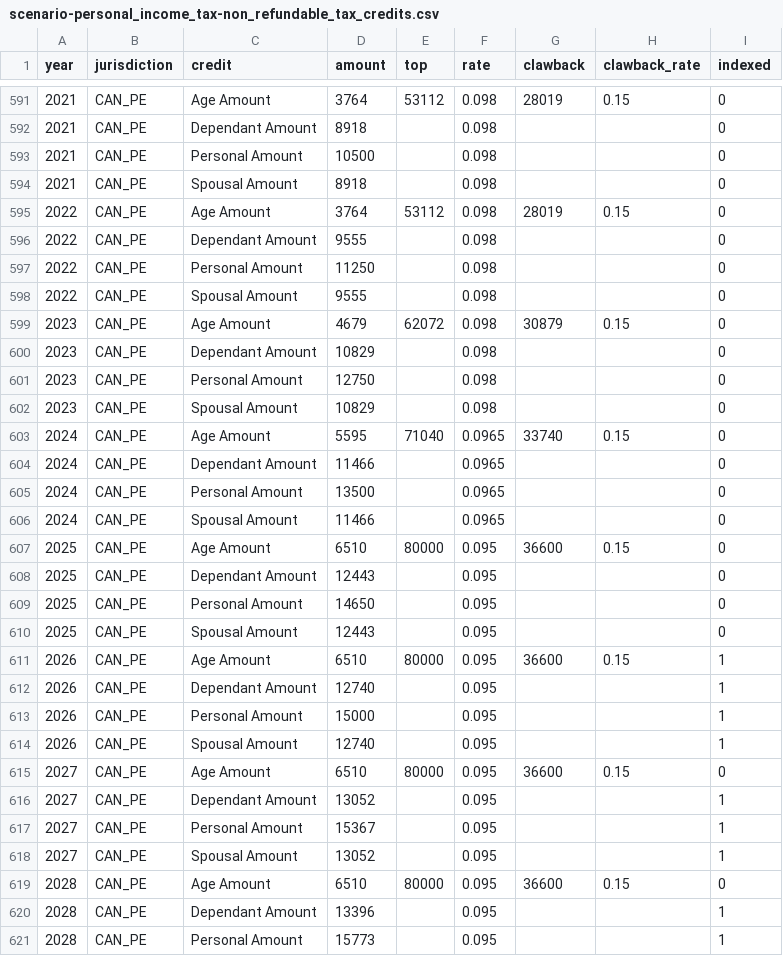
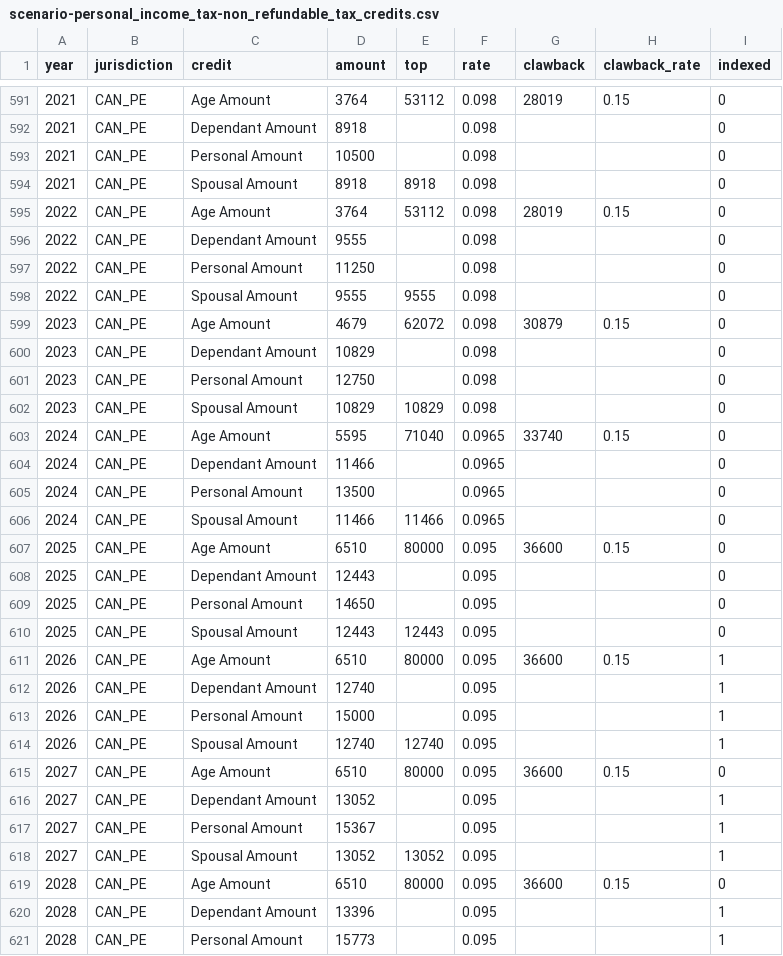
Before and after one commit to bcgov/macroabm-ca, a CSV file: scenarios/input/scenario_1/scenario-personal_income_tax-non_refundable_tax_credits.csv, drawn as a sheet; only a part is shown, gaps mark what is left out; the diff covers the shown part only.

```diff
--- a/scenarios/input/scenario_1/scenario-personal_income_tax-non_refundable_tax_credits.csv
+++ b/scenarios/input/scenario_1/scenario-personal_income_tax-non_refundable_tax_credits.csv
@@ -593,3 +593,3 @@ year,jurisdiction,credit,amount,top,rate,clawback,clawback_rate,indexed
 2021,CAN_PE,Personal Amount,10500,,0.098,,,0
-2021,CAN_PE,Spousal Amount,8918,,0.098,,,0
+2021,CAN_PE,Spousal Amount,8918,8918,0.098,,,0
 2022,CAN_PE,Age Amount,3764,53112,0.098,28019,0.15,0
@@ -597,3 +597,3 @@ year,jurisdiction,credit,amount,top,rate,clawback,clawback_rate,indexed
 2022,CAN_PE,Personal Amount,11250,,0.098,,,0
-2022,CAN_PE,Spousal Amount,9555,,0.098,,,0
+2022,CAN_PE,Spousal Amount,9555,9555,0.098,,,0
 2023,CAN_PE,Age Amount,4679,62072,0.098,30879,0.15,0
@@ -601,3 +601,3 @@ year,jurisdiction,credit,amount,top,rate,clawback,clawback_rate,indexed
 2023,CAN_PE,Personal Amount,12750,,0.098,,,0
-2023,CAN_PE,Spousal Amount,10829,,0.098,,,0
+2023,CAN_PE,Spousal Amount,10829,10829,0.098,,,0
 2024,CAN_PE,Age Amount,5595,71040,0.0965,33740,0.15,0
@@ -605,3 +605,3 @@ year,jurisdiction,credit,amount,top,rate,clawback,clawback_rate,indexed
 2024,CAN_PE,Personal Amount,13500,,0.0965,,,0
-2024,CAN_PE,Spousal Amount,11466,,0.0965,,,0
+2024,CAN_PE,Spousal Amount,11466,11466,0.0965,,,0
 2025,CAN_PE,Age Amount,6510,80000,0.095,36600,0.15,0
@@ -609,3 +609,3 @@ year,jurisdiction,credit,amount,top,rate,clawback,clawback_rate,indexed
 2025,CAN_PE,Personal Amount,14650,,0.095,,,0
-2025,CAN_PE,Spousal Amount,12443,,0.095,,,0
+2025,CAN_PE,Spousal Amount,12443,12443,0.095,,,0
 2026,CAN_PE,Age Amount,6510,80000,0.095,36600,0.15,1
@@ -613,3 +613,3 @@ year,jurisdiction,credit,amount,top,rate,clawback,clawback_rate,indexed
 2026,CAN_PE,Personal Amount,15000,,0.095,,,1
-2026,CAN_PE,Spousal Amount,12740,,0.095,,,1
+2026,CAN_PE,Spousal Amount,12740,12740,0.095,,,1
 2027,CAN_PE,Age Amount,6510,80000,0.095,36600,0.15,0
@@ -617,3 +617,3 @@ year,jurisdiction,credit,amount,top,rate,clawback,clawback_rate,indexed
 2027,CAN_PE,Personal Amount,15367,,0.095,,,1
-2027,CAN_PE,Spousal Amount,13052,,0.095,,,1
+2027,CAN_PE,Spousal Amount,13052,13052,0.095,,,1
 2028,CAN_PE,Age Amount,6510,80000,0.095,36600,0.15,0
```
Also changed, not shown: 44 edited cells elsewhere in this file, scenarios/input/scenario_2/scenario-personal_income_tax-non_refundable_tax_credits.csv, scenarios/input/scenario_2/scenario-personal_income_tax-rates_thresholds.csv, 13 other files.
